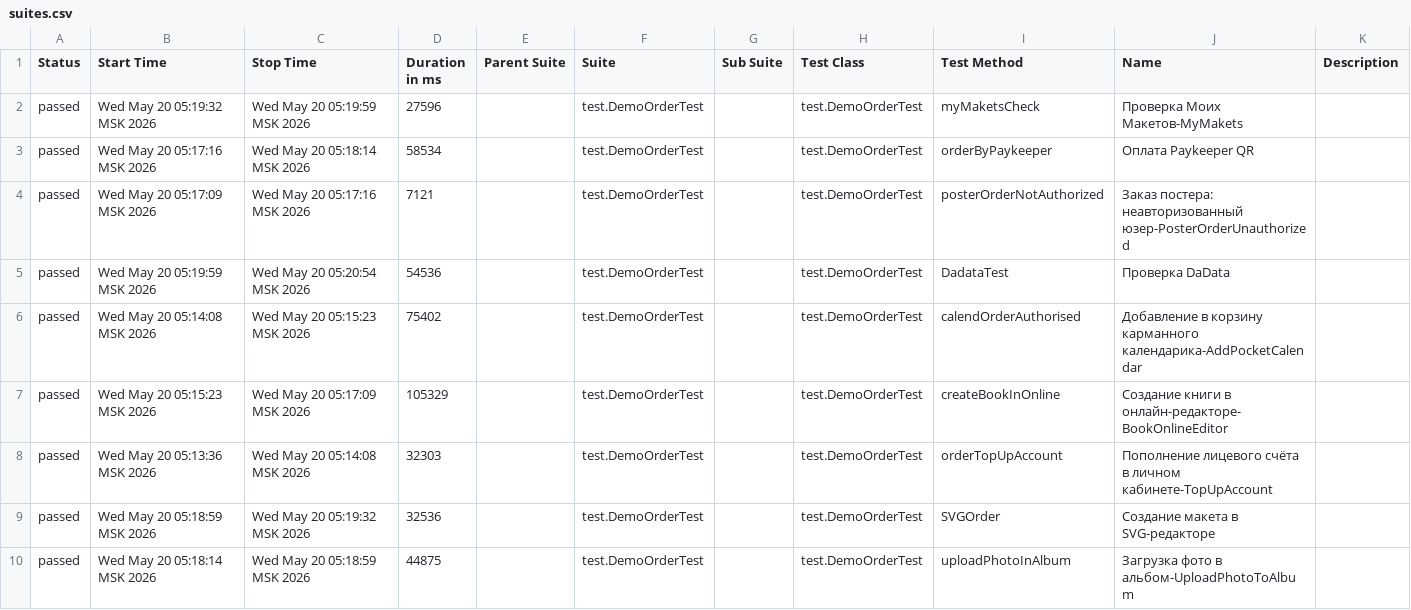
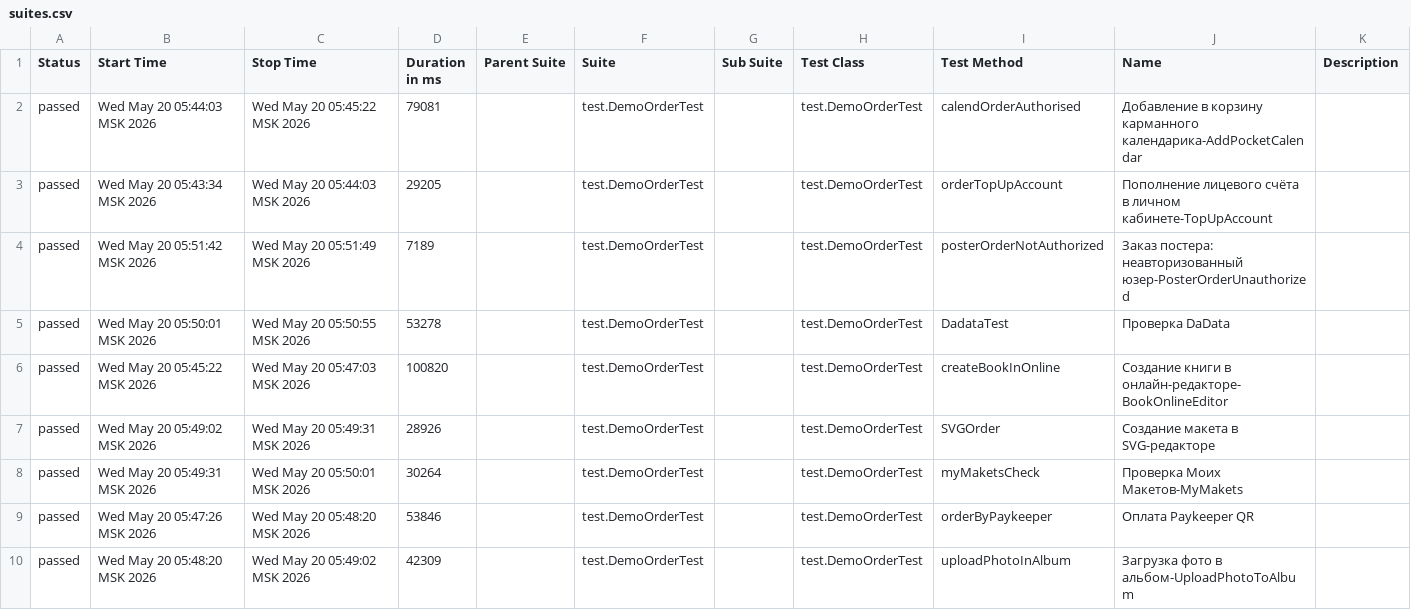
Before and after one commit to polinam-netprint/allure-reports-for-web, a CSV file: web-allure-screenshots/data/suites.csv, drawn as a sheet.

Commit message:
Update report for allure-screenshots

```diff
--- a/web-allure-screenshots/data/suites.csv
+++ b/web-allure-screenshots/data/suites.csv
@@ -1,10 +1,10 @@
 "Status","Start Time","Stop Time","Duration in ms","Parent Suite","Suite","Sub Suite","Test Class","Test Method","Name","Description"
-"passed","Wed May 20 05:19:32 MSK 2026","Wed May 20 05:19:59 MSK 2026","27596","","test.DemoOrderTest","","test.DemoOrderTest","myMaketsCheck","Проверка Моих Макетов-MyMakets",""
-"passed","Wed May 20 05:17:16 MSK 2026","Wed May 20 05:18:14 MSK 2026","58534","","test.DemoOrderTest","","test.DemoOrderTest","orderByPaykeeper","Оплата Paykeeper QR",""
-"passed","Wed May 20 05:17:09 MSK 2026","Wed May 20 05:17:16 MSK 2026","7121","","test.DemoOrderTest","","test.DemoOrderTest","posterOrderNotAuthorized","Заказ постера: неавторизованный юзер-PosterOrderUnauthorized",""
-"passed","Wed May 20 05:19:59 MSK 2026","Wed May 20 05:20:54 MSK 2026","54536","","test.DemoOrderTest","","test.DemoOrderTest","DadataTest","Проверка DaData",""
-"passed","Wed May 20 05:14:08 MSK 2026","Wed May 20 05:15:23 MSK 2026","75402","","test.DemoOrderTest","","test.DemoOrderTest","calendOrderAuthorised","Добавление в корзину карманного календарика-AddPocketCalendar",""
-"passed","Wed May 20 05:15:23 MSK 2026","Wed May 20 05:17:09 MSK 2026","105329","","test.DemoOrderTest","","test.DemoOrderTest","createBookInOnline","Создание книги в онлайн-редакторе-BookOnlineEditor",""
-"passed","Wed May 20 05:13:36 MSK 2026","Wed May 20 05:14:08 MSK 2026","32303","","test.DemoOrderTest","","test.DemoOrderTest","orderTopUpAccount","Пополнение лицевого счёта в личном кабинете-TopUpAccount",""
-"passed","Wed May 20 05:18:59 MSK 2026","Wed May 20 05:19:32 MSK 2026","32536","","test.DemoOrderTest","","test.DemoOrderTest","SVGOrder","Создание макета в SVG-редакторе",""
-"passed","Wed May 20 05:18:14 MSK 2026","Wed May 20 05:18:59 MSK 2026","44875","","test.DemoOrderTest","","test.DemoOrderTest","uploadPhotoInAlbum","Загрузка фото в альбом-UploadPhotoToAlbum",""
+"passed","Wed May 20 05:44:03 MSK 2026","Wed May 20 05:45:22 MSK 2026","79081","","test.DemoOrderTest","","test.DemoOrderTest","calendOrderAuthorised","Добавление в корзину карманного календарика-AddPocketCalendar",""
+"passed","Wed May 20 05:43:34 MSK 2026","Wed May 20 05:44:03 MSK 2026","29205","","test.DemoOrderTest","","test.DemoOrderTest","orderTopUpAccount","Пополнение лицевого счёта в личном кабинете-TopUpAccount",""
+"passed","Wed May 20 05:51:42 MSK 2026","Wed May 20 05:51:49 MSK 2026","7189","","test.DemoOrderTest","","test.DemoOrderTest","posterOrderNotAuthorized","Заказ постера: неавторизованный юзер-PosterOrderUnauthorized",""
+"passed","Wed May 20 05:50:01 MSK 2026","Wed May 20 05:50:55 MSK 2026","53278","","test.DemoOrderTest","","test.DemoOrderTest","DadataTest","Проверка DaData",""
+"passed","Wed May 20 05:45:22 MSK 2026","Wed May 20 05:47:03 MSK 2026","100820","","test.DemoOrderTest","","test.DemoOrderTest","createBookInOnline","Создание книги в онлайн-редакторе-BookOnlineEditor",""
+"passed","Wed May 20 05:49:02 MSK 2026","Wed May 20 05:49:31 MSK 2026","28926","","test.DemoOrderTest","","test.DemoOrderTest","SVGOrder","Создание макета в SVG-редакторе",""
+"passed","Wed May 20 05:49:31 MSK 2026","Wed May 20 05:50:01 MSK 2026","30264","","test.DemoOrderTest","","test.DemoOrderTest","myMaketsCheck","Проверка Моих Макетов-MyMakets",""
+"passed","Wed May 20 05:47:26 MSK 2026","Wed May 20 05:48:20 MSK 2026","53846","","test.DemoOrderTest","","test.DemoOrderTest","orderByPaykeeper","Оплата Paykeeper QR",""
+"passed","Wed May 20 05:48:20 MSK 2026","Wed May 20 05:49:02 MSK 2026","42309","","test.DemoOrderTest","","test.DemoOrderTest","uploadPhotoInAlbum","Загрузка фото в альбом-UploadPhotoToAlbum",""
```
Also changed, not shown: 25 other files.
